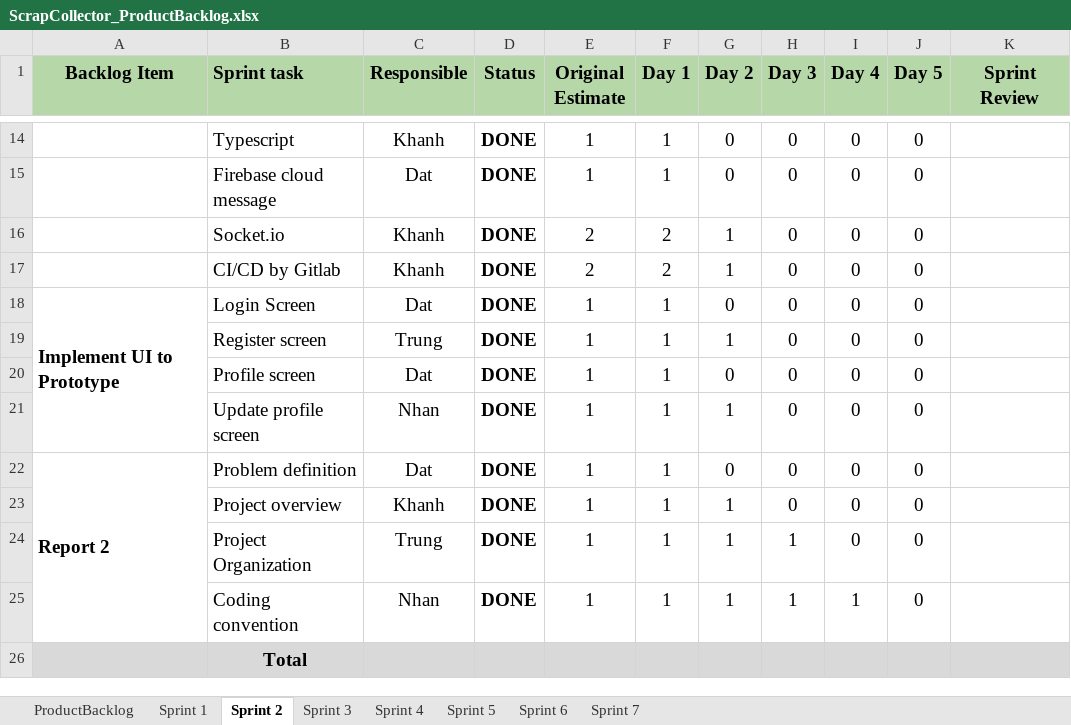
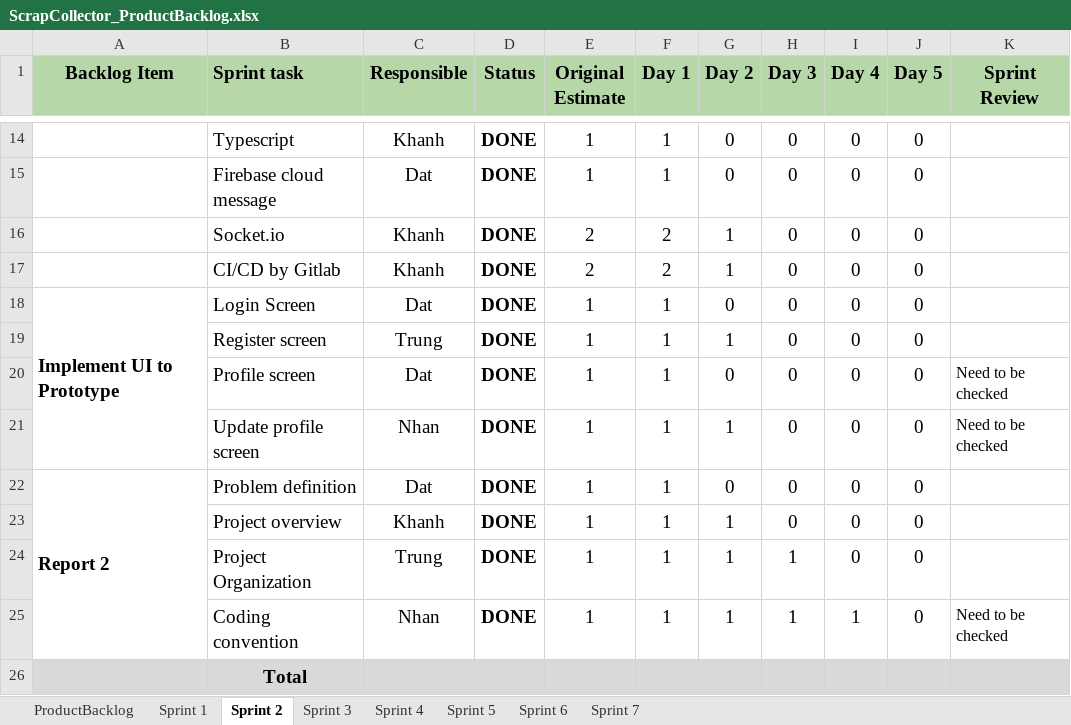
Before and after one commit to datndse63093/Capstone_JS_Spring2020_FE_Doc, an Excel workbook: Document/SE_HungLD_ScrapCollector/ScrapCollector_ProductBacklog.xlsx, sheet Sprint 2, drawn as a sheet; only a part is shown, gaps mark what is left out; values as stored, in another font and other column widths than the file's, no borders; the diff names each change by its address in the sheet, - before the commit and + after, or states it on an @@ line.

```diff
--- a/Document/SE_HungLD_ScrapCollector/ScrapCollector_ProductBacklog.xlsx (sheet Sprint 2)
+++ b/Document/SE_HungLD_ScrapCollector/ScrapCollector_ProductBacklog.xlsx (sheet Sprint 2)
-K20:K21 (Sprint Review): (empty)
+K20:K21 (Sprint Review): Need to be checked
-K25 (Sprint Review): (empty)
+K25 (Sprint Review): Need to be checked
```
Also changed, not shown: sheet Sprint 7, sheet Sprint 3, sheet Sprint 1, sheet Sprint 5, sheet Sprint 4, 6 other files.
